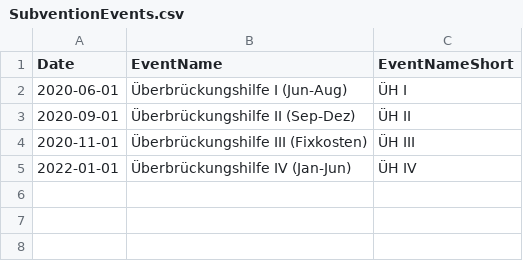
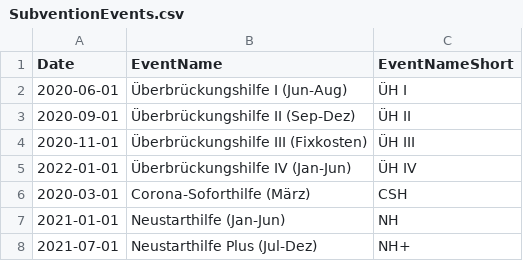
Before and after one commit to InfoVis22/CovInsights, a CSV file: public/data/SubventionEvents.csv, drawn as a sheet; the diff names each change by its address in the sheet, - before the commit and + after, or states it on an @@ line.

Commit message:
Adding Subvention Events

```diff
--- a/public/data/SubventionEvents.csv
+++ b/public/data/SubventionEvents.csv
+row 6: 2020-03-01 | Corona-Soforthilfe (März) | CSH
+row 7: 2021-01-01 | Neustarthilfe (Jan-Jun) | NH
+row 8: 2021-07-01 | Neustarthilfe Plus (Jul-Dez) | NH+
```
